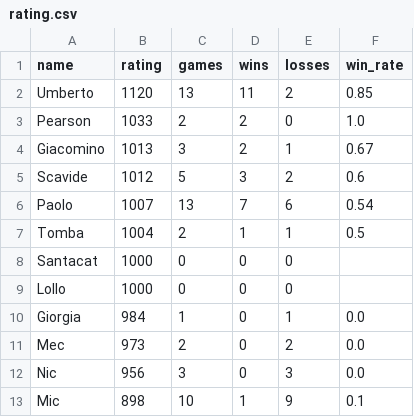
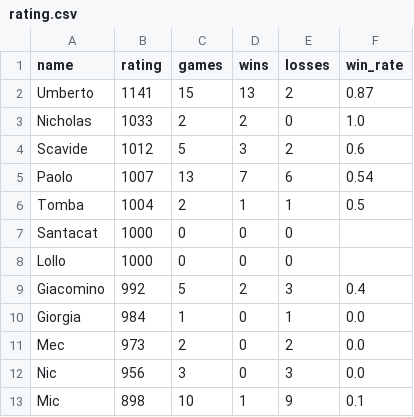
Before and after one commit to udilaudo/ping-pong, a CSV file: results/rating.csv, drawn as a sheet.

```diff
--- a/results/rating.csv
+++ b/results/rating.csv
@@ -1,5 +1,4 @@
 name,rating,games,wins,losses,win_rate
-Umberto,1120,13,11,2,0.85
-Pearson,1033,2,2,0,1.0
-Giacomino,1013,3,2,1,0.67
+Umberto,1141,15,13,2,0.87
+Nicholas,1033,2,2,0,1.0
 Scavide,1012,5,3,2,0.6
@@ -9,2 +8,3 @@ Santacat,1000,0,0,0,
 Lollo,1000,0,0,0,
+Giacomino,992,5,2,3,0.4
 Giorgia,984,1,0,1,0.0
```
Also changed, not shown: 5 other files.
